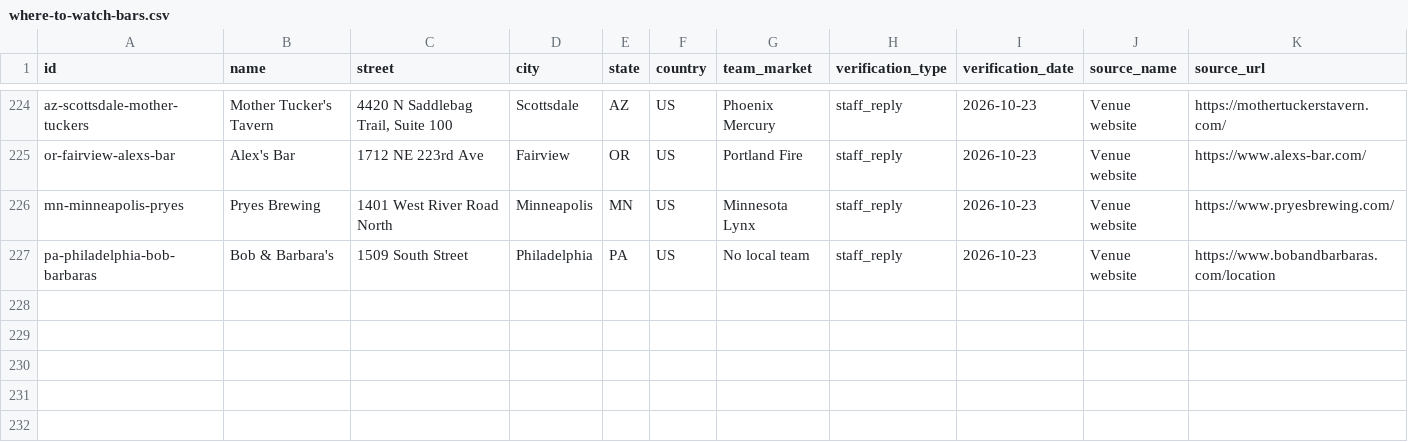
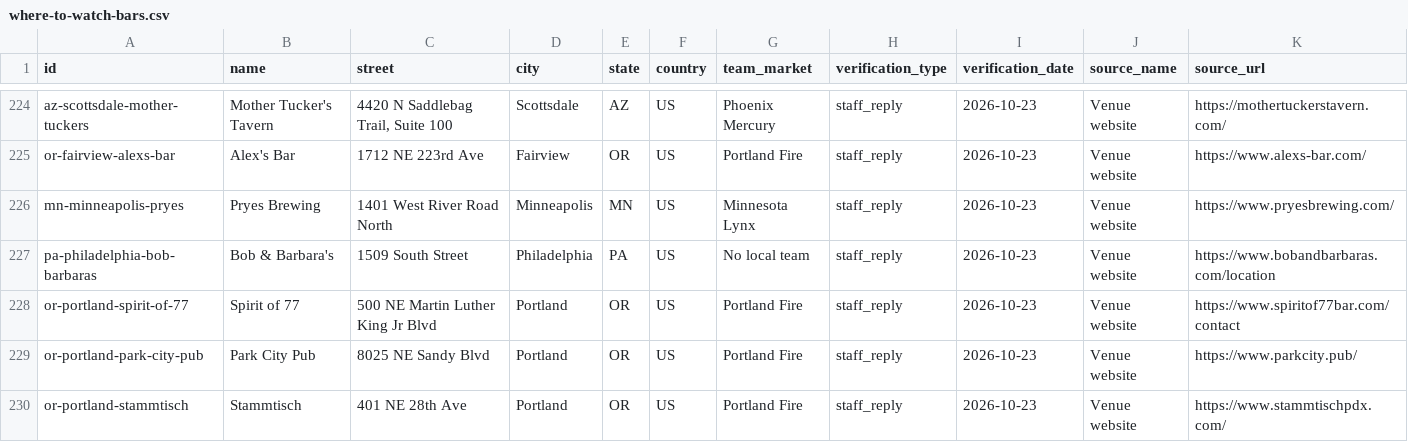
Before and after one commit to ryanmoalemi/fullcourtbuckets, a CSV file: data/where-to-watch-bars.csv, drawn as a sheet; only a part is shown, gaps mark what is left out; rows hold the shown columns only; the diff covers the shown part only; the diff names each change by its address in the sheet, - before the commit and + after, or states it on an @@ line.

```diff
--- a/data/where-to-watch-bars.csv
+++ b/data/where-to-watch-bars.csv
+row 228: or-portland-spirit-of-77 | Spirit of 77 | 500 NE Martin Luther King Jr Blvd | Portland | OR | US | Portland Fire | staff_reply | 2026-10-23 | Venue website | https://www.spiritof77bar.com/contact
+row 229: or-portland-park-city-pub | Park City Pub | 8025 NE Sandy Blvd | Portland | OR | US | Portland Fire | staff_reply | 2026-10-23 | Venue website | https://www.parkcity.pub/
+row 230: or-portland-stammtisch | Stammtisch | 401 NE 28th Ave | Portland | OR | US | Portland Fire | staff_reply | 2026-10-23 | Venue website | https://www.stammtischpdx.com/
```
Also changed, not shown: 2 added rows and 4 edited cells elsewhere in this file, wnba/where-to-watch/where-to-watch-wnba-bars.csv, 5 other files.
